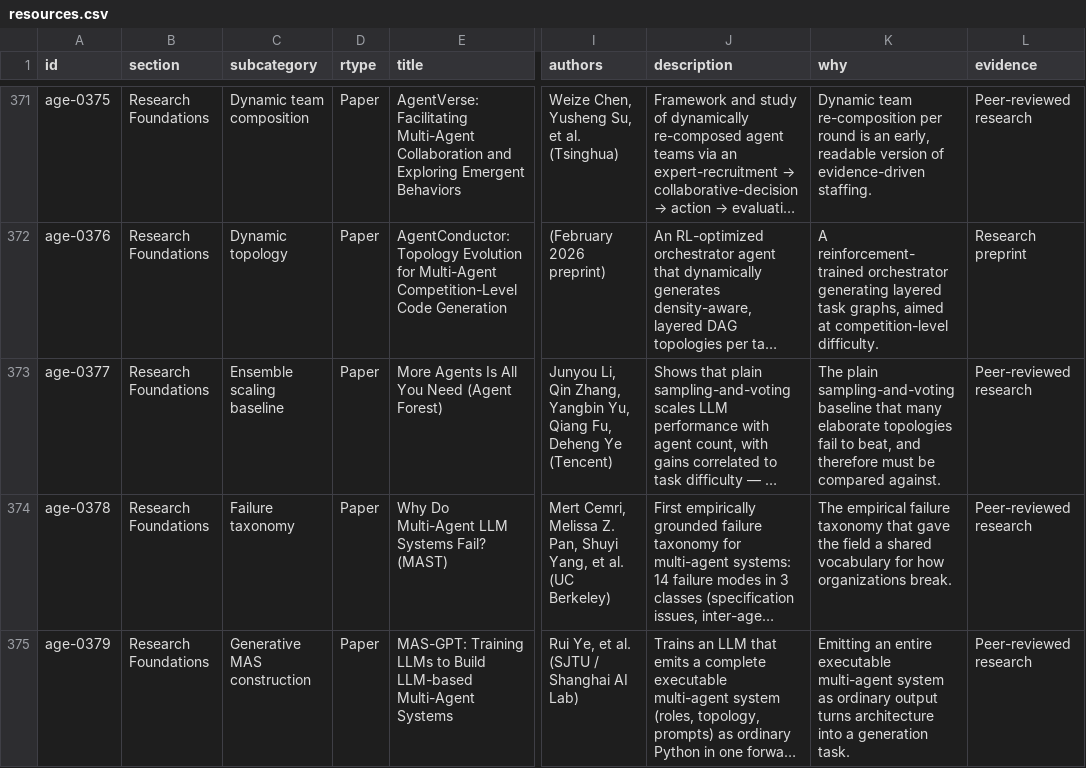
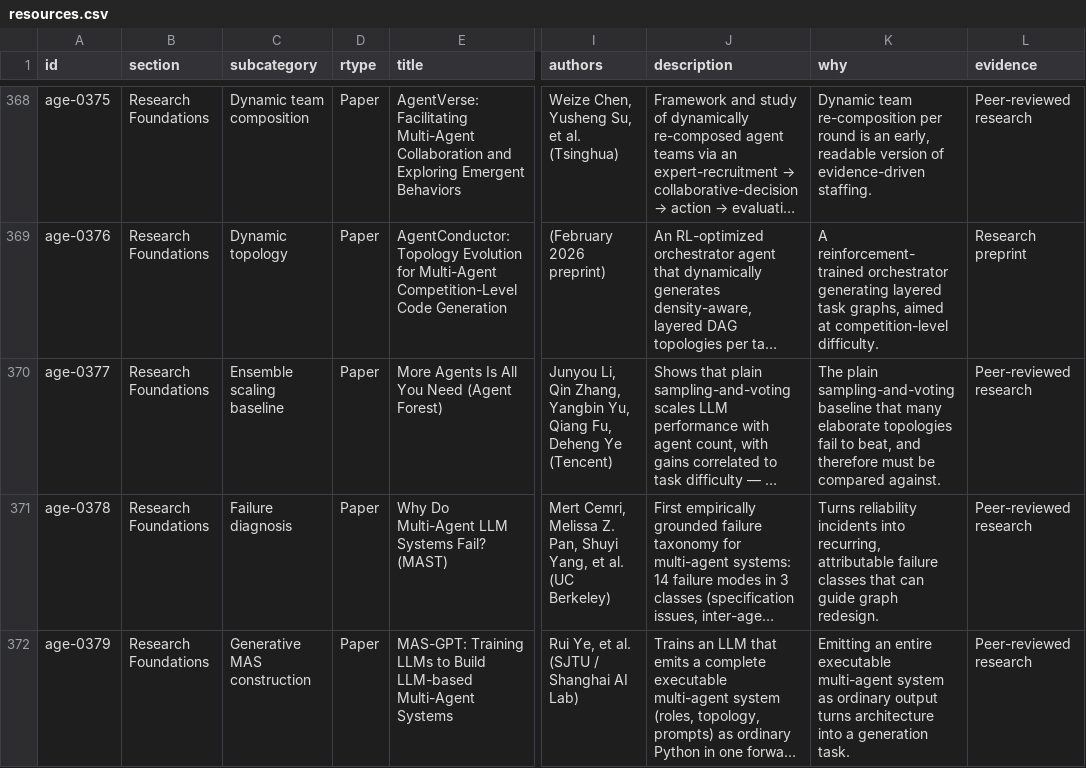
Before and after one commit to ChaoYue0307/awesome-graph-engineering, a CSV file: data/resources.csv, drawn as a sheet; only a part is shown, gaps mark what is left out; long unchanged cells end in …; addresses are those after the commit; the diff covers the shown part only; the diff names each change by its address in the sheet, - before the commit and + after, or states it on an @@ line.

```diff
--- a/data/resources.csv
+++ b/data/resources.csv
-C371 (subcategory): Failure taxonomy
+C371 (subcategory): Failure diagnosis
-K371 (why): The empirical failure taxonomy that gave the field a shared vocabulary for how organizations break.
+K371 (why): Turns reliability incidents into recurring, attributable failure classes that can guide graph redesign.
```
Also changed, not shown: 6 removed rows and 12 edited cells elsewhere in this file, 12 other files.
